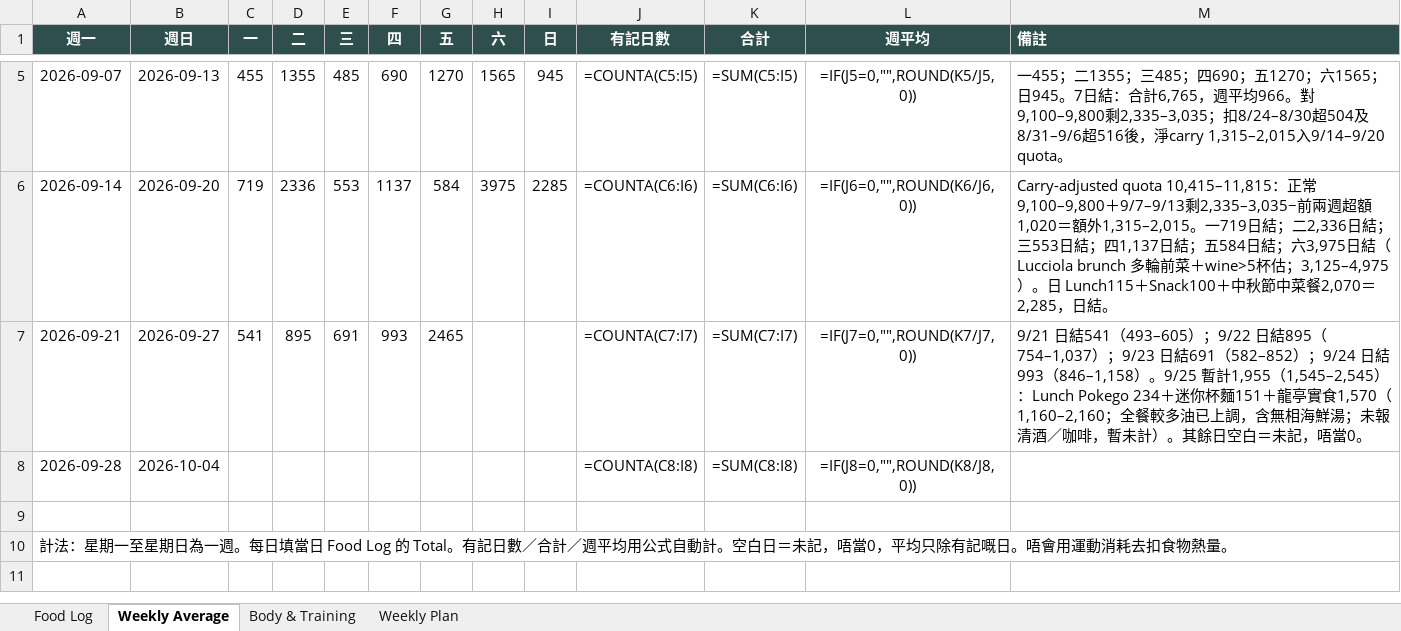
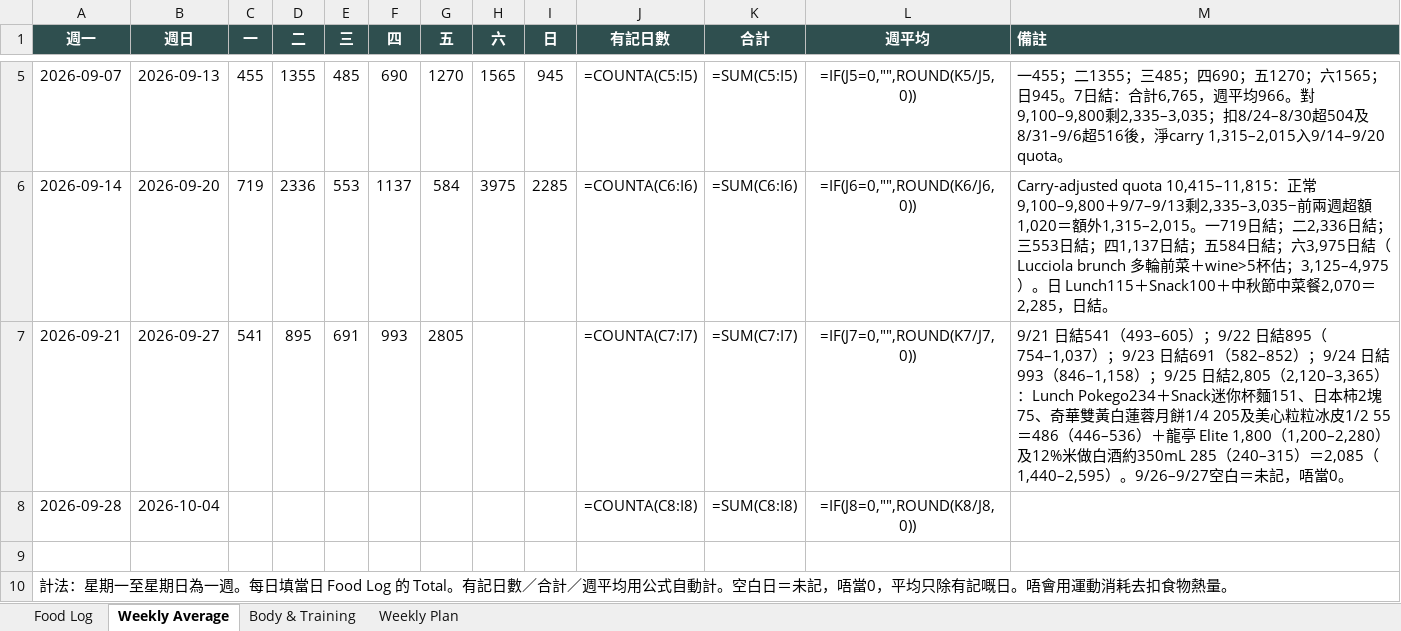
Before and after one commit to buzz-knittinpix/melodycheng622-cmyk.github.io, an Excel workbook: data/fitness_food_log.xlsx, sheet Weekly Average, drawn as a sheet; only a part is shown, gaps mark what is left out; values as stored, in another font and other column widths than the file's, no borders; formulas without a stored value are shown as written; the diff names each change by its address in the sheet, - before the commit and + after, or states it on an @@ line.

```diff
--- a/data/fitness_food_log.xlsx (sheet Weekly Average)
+++ b/data/fitness_food_log.xlsx (sheet Weekly Average)
-G7 (五): 2465
+G7 (五): 2805
-M7 (備註): …993（846–1,158）。9/25 暫計1,955（1,545–2,545）：Lunch Pokego 234＋迷你杯麵151＋龍亭實食1,570（1,160–2,160；全餐較多油已上調，含無相海鮮湯；未報清酒／咖啡，暫未計）。其餘日空白＝未…
+M7 (備註): …993（846–1,158）；9/25 日結2,805（2,120–3,365）：Lunch Pokego234＋Snack迷你杯麵151、日本柿2塊75、奇華雙黃白蓮蓉月餅1/4 205及美心粒粒冰皮1/2 55＝486（446–536）＋龍亭 Elite 1,800（1,200–2,280）及12%米做白酒約350mL 285（240–315）＝2,085（1,440–2,595）。9/26–9/27空白＝未…
```
Also changed, not shown: sheet Food Log, 1 other file.
